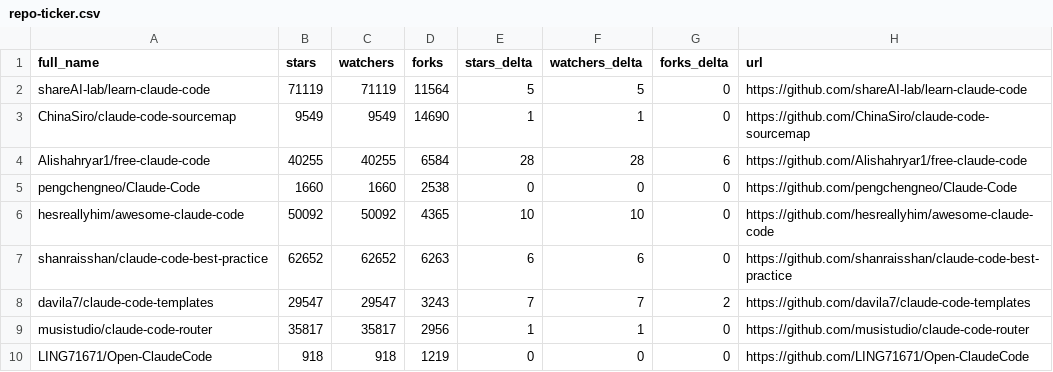
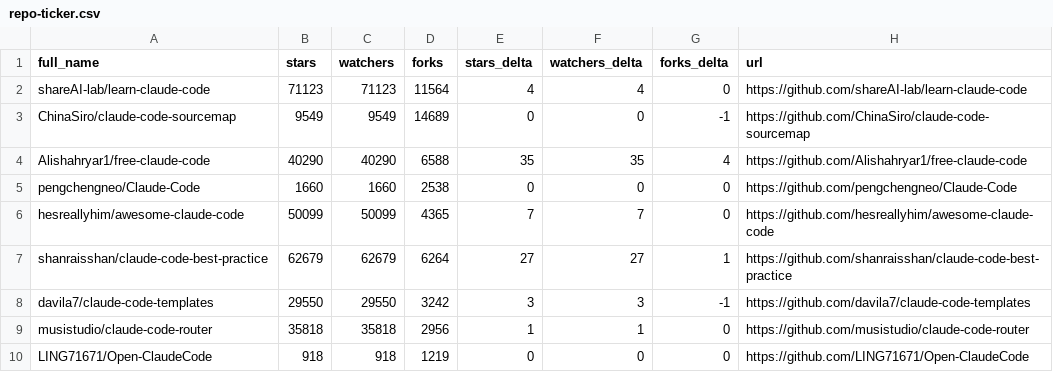
Before and after one commit to HinchK/awesome-claude-code, a CSV file: data/repo-ticker.csv, drawn as a sheet; only a part is shown; the diff covers the shown part only.

```diff
--- a/data/repo-ticker.csv
+++ b/data/repo-ticker.csv
@@ -1,10 +1,10 @@
 full_name,stars,watchers,forks,stars_delta,watchers_delta,forks_delta,url
-shareAI-lab/learn-claude-code,71119,71119,11564,5,5,0,https://github.com/shareAI-lab/learn-claude-code
-ChinaSiro/claude-code-sourcemap,9549,9549,14690,1,1,0,https://github.com/ChinaSiro/claude-code-sourcemap
-Alishahryar1/free-claude-code,40255,40255,6584,28,28,6,https://github.com/Alishahryar1/free-claude-code
+shareAI-lab/learn-claude-code,71123,71123,11564,4,4,0,https://github.com/shareAI-lab/learn-claude-code
+ChinaSiro/claude-code-sourcemap,9549,9549,14689,0,0,-1,https://github.com/ChinaSiro/claude-code-sourcemap
+Alishahryar1/free-claude-code,40290,40290,6588,35,35,4,https://github.com/Alishahryar1/free-claude-code
 pengchengneo/Claude-Code,1660,1660,2538,0,0,0,https://github.com/pengchengneo/Claude-Code
-hesreallyhim/awesome-claude-code,50092,50092,4365,10,10,0,https://github.com/hesreallyhim/awesome-claude-code
-shanraisshan/claude-code-best-practice,62652,62652,6263,6,6,0,https://github.com/shanraisshan/claude-code-best-practice
-davila7/claude-code-templates,29547,29547,3243,7,7,2,https://github.com/davila7/claude-code-templates
-musistudio/claude-code-router,35817,35817,2956,1,1,0,https://github.com/musistudio/claude-code-router
+hesreallyhim/awesome-claude-code,50099,50099,4365,7,7,0,https://github.com/hesreallyhim/awesome-claude-code
+shanraisshan/claude-code-best-practice,62679,62679,6264,27,27,1,https://github.com/shanraisshan/claude-code-best-practice
+davila7/claude-code-templates,29550,29550,3242,3,3,-1,https://github.com/davila7/claude-code-templates
+musistudio/claude-code-router,35818,35818,2956,1,1,0,https://github.com/musistudio/claude-code-router
 LING71671/Open-ClaudeCode,918,918,1219,0,0,0,https://github.com/LING71671/Open-ClaudeCode
```
Also changed, not shown: 1 added row, 1 removed row, 3 moved rows and 114 edited cells elsewhere in this file, 2 other files.
